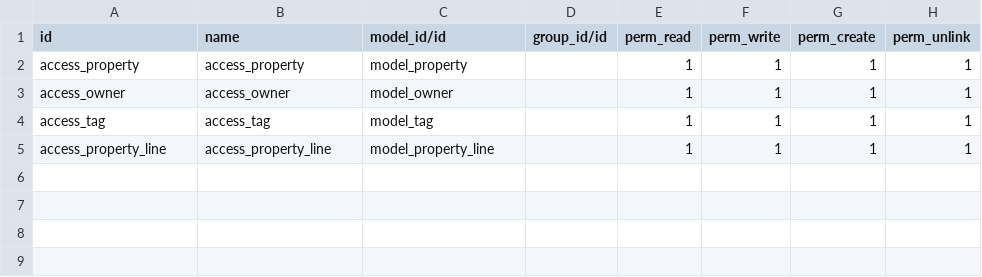
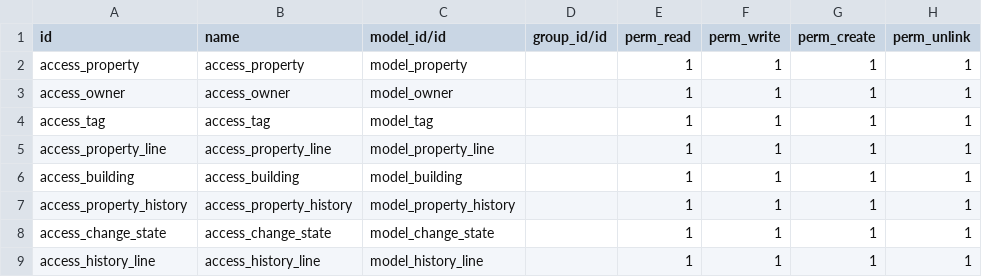
Before and after one commit to A1ABDULMUNIEM/Real-Estate, a CSV file: custom_addons/app_one/security/ir.model.access.csv, drawn as a sheet; the diff names each change by its address in the sheet, - before the commit and + after, or states it on an @@ line.

```diff
--- a/custom_addons/app_one/security/ir.model.access.csv
+++ b/custom_addons/app_one/security/ir.model.access.csv
+row 6: access_building | access_building | model_building |  | 1 | 1 | 1 | 1
+row 7: access_property_history | access_property_history | model_property_history |  | 1 | 1 | 1 | 1
+row 8: access_change_state | access_change_state | model_change_state |  | 1 | 1 | 1 | 1
+row 9: access_history_line | access_history_line | model_history_line |  | 1 | 1 | 1 | 1
```
Also changed, not shown: 28 other files.
